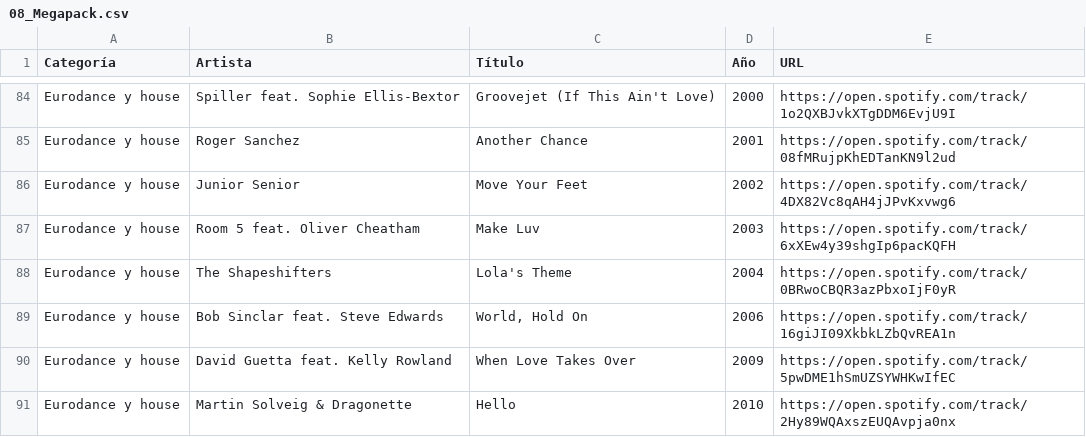
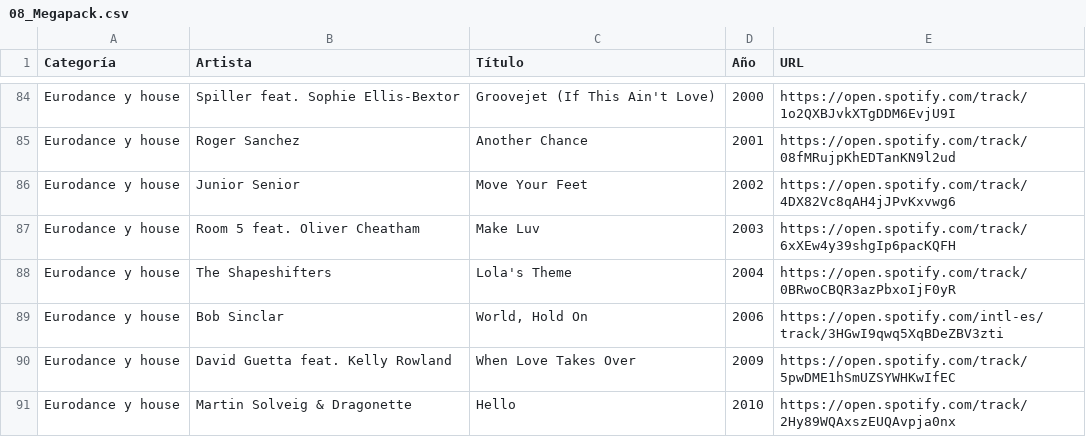
Before and after one commit to d-r-e/hitster, a CSV file: scripts/songs/08_Megapack.csv, drawn as a sheet; only a part is shown, gaps mark what is left out.

```diff
--- a/scripts/songs/08_Megapack.csv
+++ b/scripts/songs/08_Megapack.csv
@@ -88,3 +88,3 @@ Eurodance y house,Room 5 feat. Oliver Cheatham,Make Luv,2003,https://open.spotif
 Eurodance y house,The Shapeshifters,Lola's Theme,2004,https://open.spotify.com/track/0BRwoCBQR3azPbxoIjF0yR
-Eurodance y house,Bob Sinclar feat. Steve Edwards,"World, Hold On",2006,https://open.spotify.com/track/16giJI09XkbkLZbQvREA1n
+Eurodance y house,Bob Sinclar,"World, Hold On",2006,https://open.spotify.com/intl-es/track/3HGwI9qwq5XqBDeZBV3zti
 Eurodance y house,David Guetta feat. Kelly Rowland,When Love Takes Over,2009,https://open.spotify.com/track/5pwDME1hSmUZSYWHKwIfEC
```
Also changed, not shown: songs/08_Megapack.csv, 4 other files.
